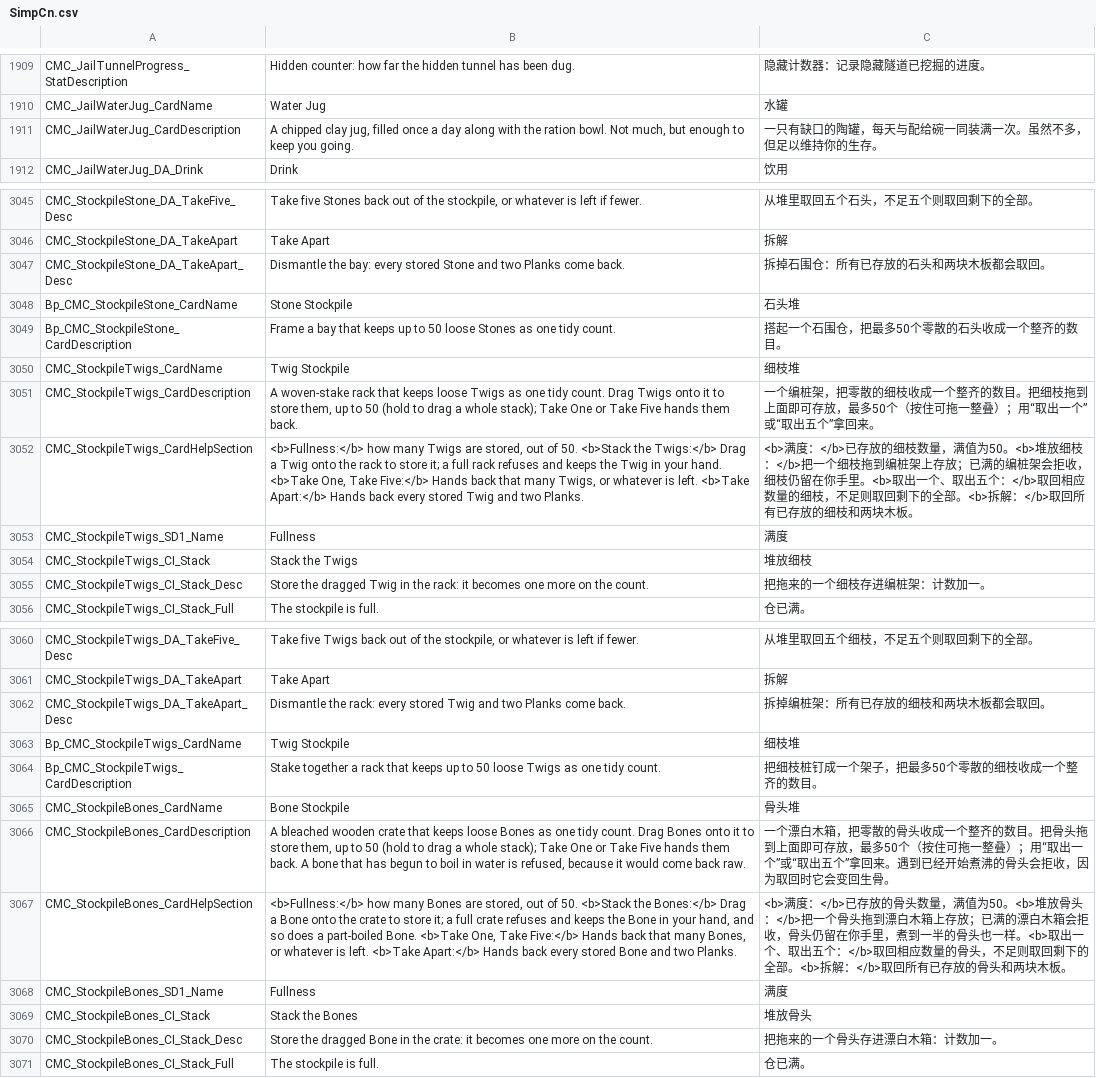
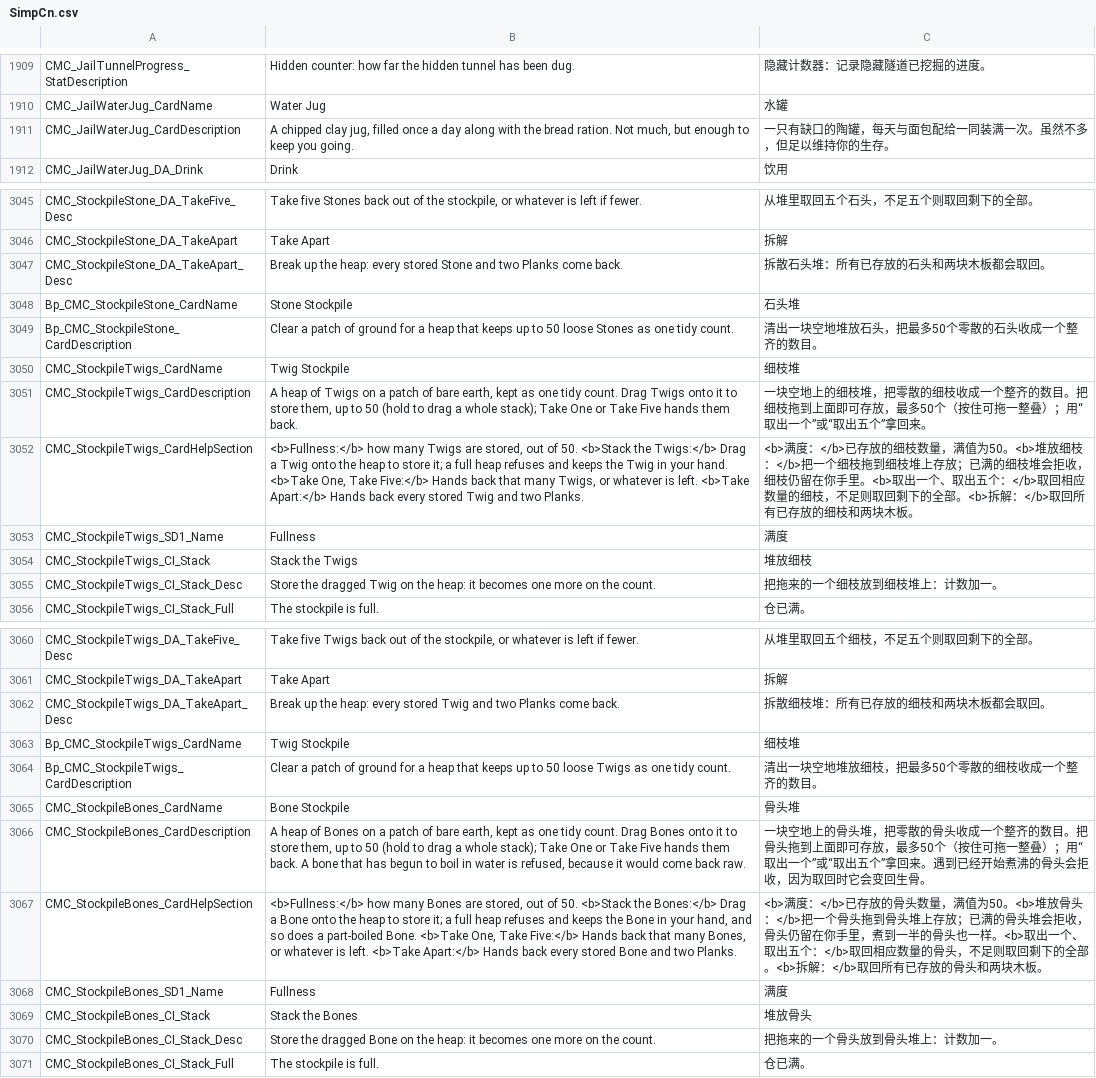
Before and after one commit to Jaredcscott/CSFF_Mods_CrispyWhips, a CSV file: Community_Mod_Chest/Localization/SimpCn.csv, drawn as a sheet; only a part is shown, gaps mark what is left out; the diff covers the shown part only; the diff names each change by its address in the sheet, - before the commit and + after, or states it on an @@ line.

Commit message:
Export Community Mod Chest v1.69.21 from monorepo
Sync source files; exclude bin/, obj/, lib/, .audit/.

```diff
--- a/Community_Mod_Chest/Localization/SimpCn.csv
+++ b/Community_Mod_Chest/Localization/SimpCn.csv
-B1911: …with the ration bowl. Not much,…
+B1911: …with the bread ration. Not much,…
-C1911: 一只有缺口的陶罐，每天与配给碗一同装满一次。虽然不多，但足以维持你的生存。
+C1911: 一只有缺口的陶罐，每天与面包配给一同装满一次。虽然不多，但足以维持你的生存。
-B3047: Dismantle the bay: every stored…
+B3047: Break up the heap: every stored…
-C3047: 拆掉石围仓：所有已存放的石头和两块木板都会取回。
+C3047: 拆散石头堆：所有已存放的石头和两块木板都会取回。
-B3049: Frame a bay that keeps…
+B3049: Clear a patch of ground for a heap that keeps…
-C3049: 搭起一个石围仓，把最多50个零散的石头收成一个整齐的数目。
+C3049: 清出一块空地堆放石头，把最多50个零散的石头收成一个整齐的数目。
-B3051: A woven-stake rack that keeps loose Twigs as one…
+B3051: A heap of Twigs on a patch of bare earth, kept as one…
-C3051: 一个编桩架，把零散…
+C3051: 一块空地上的细枝堆，把零散…
-B3052: …onto the rack to store it; a full rack refuses and…
+B3052: …onto the heap to store it; a full heap refuses and…
-C3052: …细枝拖到编桩架上存放；已满的编桩架会拒收，…
+C3052: …细枝拖到细枝堆上存放；已满的细枝堆会拒收，…
-B3055: …dragged Twig in the rack: it becomes…
+B3055: …dragged Twig on the heap: it becomes…
-C3055: 把拖来的一个细枝存进编桩架：计数加一。
+C3055: 把拖来的一个细枝放到细枝堆上：计数加一。
-B3062: Dismantle the rack: every stored…
+B3062: Break up the heap: every stored…
-C3062: 拆掉编桩架：所有已存放的细枝和两块木板都会取回。
+C3062: 拆散细枝堆：所有已存放的细枝和两块木板都会取回。
-B3064: Stake together a rack that keeps…
+B3064: Clear a patch of ground for a heap that keeps…
-C3064: 把细枝桩钉成一个架子，把最多50个零散的细枝收成一个整齐的数目。
+C3064: 清出一块空地堆放细枝，把最多50个零散的细枝收成一个整齐的数目。
-B3066: A bleached wooden crate that keeps loose Bones as one…
+B3066: A heap of Bones on a patch of bare earth, kept as one…
-C3066: 一个漂白木箱，把零散…
+C3066: 一块空地上的骨头堆，把零散…
-B3067: …onto the crate to store it; a full crate refuses and…
+B3067: …onto the heap to store it; a full heap refuses and…
-C3067: …骨头拖到漂白木箱上存放；已满的漂白木箱会拒收，…
+C3067: …骨头拖到骨头堆上存放；已满的骨头堆会拒收，…
-B3070: …dragged Bone in the crate: it becomes…
+B3070: …dragged Bone on the heap: it becomes…
-C3070: 把拖来的一个骨头存进漂白木箱：计数加一。
+C3070: 把拖来的一个骨头放到骨头堆上：计数加一。
```
Also changed, not shown: 14 edited cells elsewhere in this file, Community_Mod_Chest/Localization/SimpEn.csv, 12 other files.
